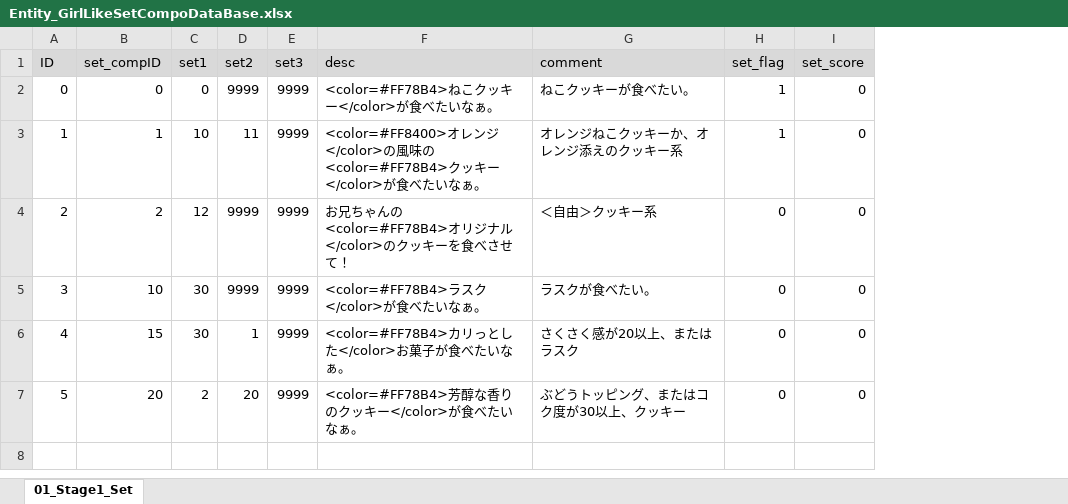
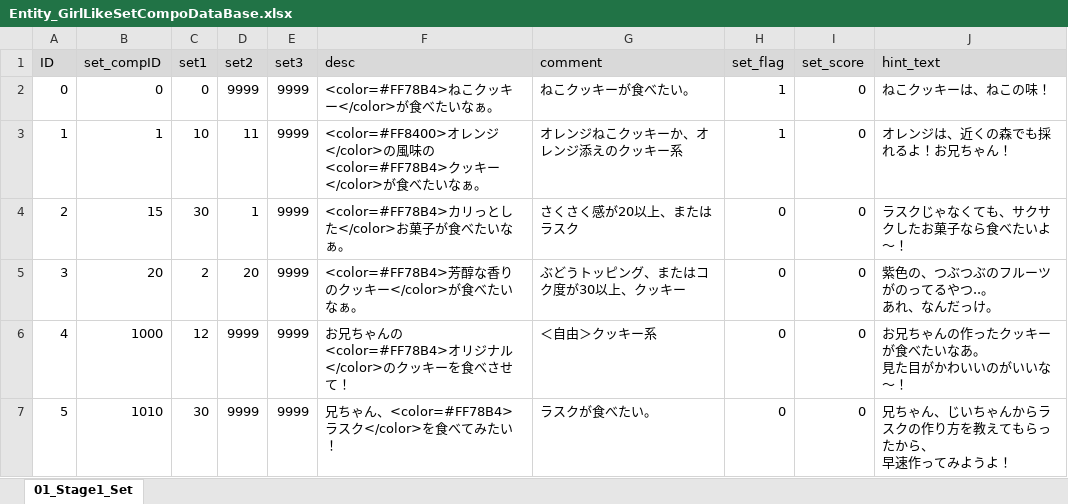
Before and after one commit to matoarita/Okashi_Atlier2, an Excel workbook: Assets/Excel_Data/Entity_GirlLikeSetCompoDataBase.xlsx, sheet 01_Stage1_Set, drawn as a sheet; values as stored, in another font and other column widths than the file's, no borders; removed rows and columns are numbered as before the commit, all else as after; ↵ is a line break in a cell; the diff names each change by its address in the sheet, - before the commit and + after, or states it on an @@ line.

```diff
--- a/Assets/Excel_Data/Entity_GirlLikeSetCompoDataBase.xlsx (sheet 01_Stage1_Set)
+++ b/Assets/Excel_Data/Entity_GirlLikeSetCompoDataBase.xlsx (sheet 01_Stage1_Set)
+column J (hint_text), rows 2-5: ねこクッキーは、ねこの味！ | オレンジは、近くの森でも採れるよ！お兄ちゃん！ | ラスクじゃなくても、サクサクしたお菓子なら食べたいよ～！ | 紫色の、つぶつぶのフルーツがのってるやつ..。 ↵ あれ、なんだっけ。
-row 4: 2 | 2 | 12 | 9999 | 9999 | お兄ちゃんの<color=#FF78B4>オリジナル</color>のクッキーを食べさせて！ | ＜自由＞クッキー系 | 0 | 0
-row 5: 3 | 10 | 30 | 9999 | 9999 | <color=#FF78B4>ラスク</color>が食べたいなぁ。 | ラスクが食べたい。 | 0 | 0
@@ column A (ID) renumbered between rows 4 and 5 @@
+row 6: 4 | 1000 | 12 | 9999 | 9999 | お兄ちゃんの<color=#FF78B4>オリジナル</color>のクッキーを食べさせて！ | ＜自由＞クッキー系 | 0 | 0 | お兄ちゃんの作ったクッキーが食べたいなあ。 ↵ 見た目がかわいいのがいいな～！
+row 7: 5 | 1010 | 30 | 9999 | 9999 | 兄ちゃん、<color=#FF78B4>ラスク</color>を食べてみたい！ | ラスクが食べたい。 | 0 | 0 | 兄ちゃん、じいちゃんからラスクの作り方を教えてもらったから、 ↵ 早速作ってみようよ！
```
Also changed, not shown: 13 other files.
